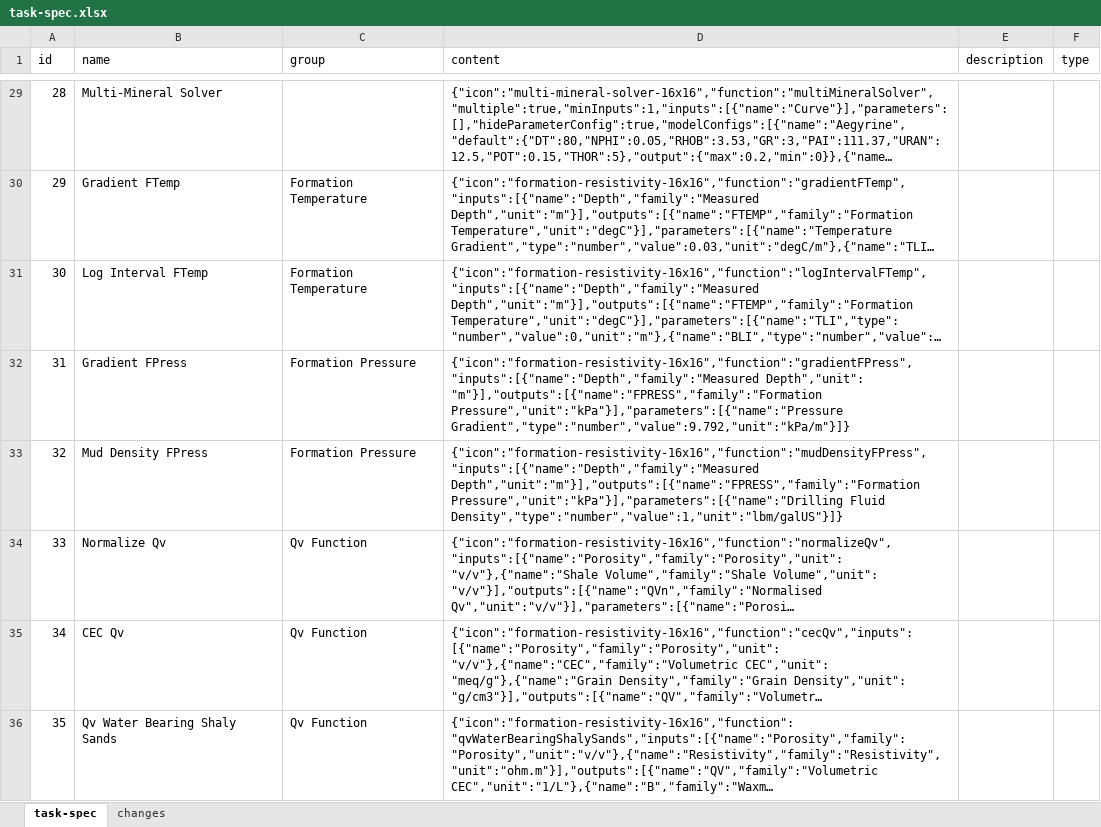
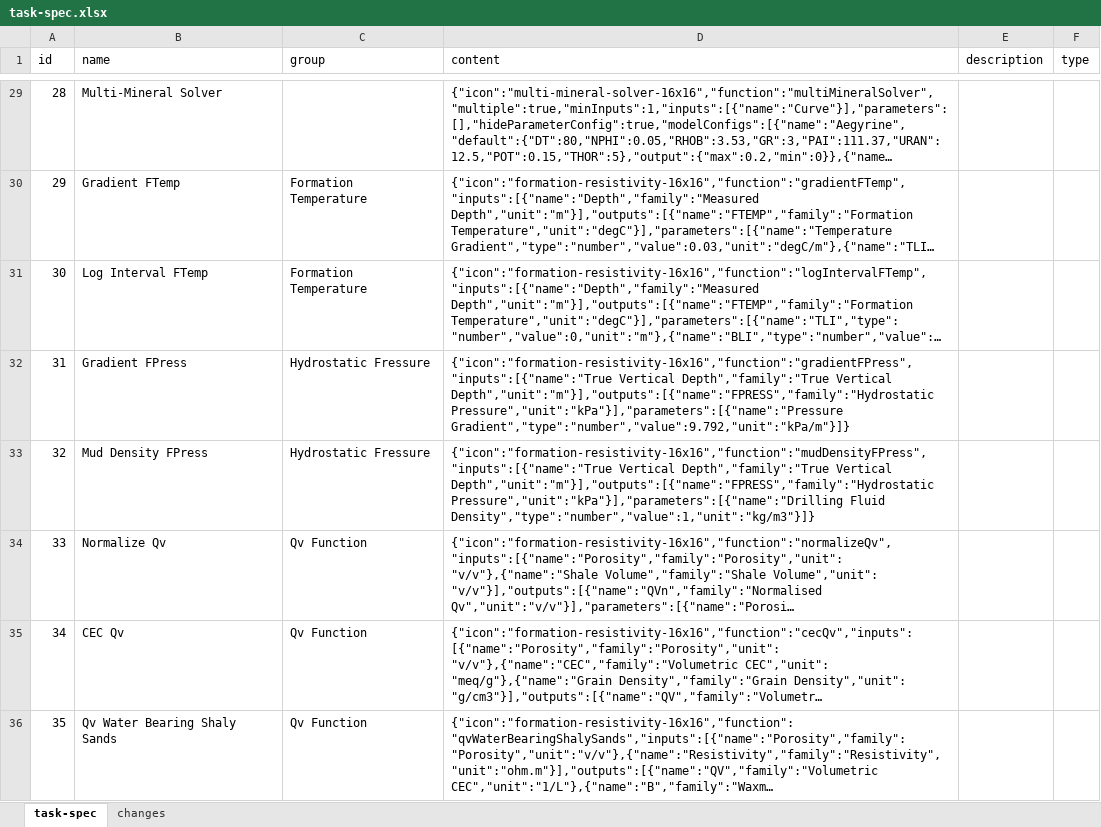
Before and after one commit to hoangbdUET/wi-backend, an Excel workbook: server/task/task-spec.xlsx, sheet task-spec, drawn as a sheet; only a part is shown, gaps mark what is left out; long unchanged cells end in …; values as stored, in another font and other column widths than the file's, no borders; the diff names each change by its address in the sheet, - before the commit and + after, or states it on an @@ line.

Commit message:
fix Mo

```diff
--- a/server/task/task-spec.xlsx (sheet task-spec)
+++ b/server/task/task-spec.xlsx (sheet task-spec)
-C32:C33 (group): Formation Pressure
+C32:C33 (group): Hydrostatic Fressure
-D32 (content): {"icon":"formation-resistivity-16x16","function":"gradientFPress","inputs":[{"name":"Depth","family":"Measured Depth","unit": "m"}],"outputs":[{"name":"FPRESS","family":"Formation Pressure","unit":"kPa"}],"parameters":[{"name":"Pressure Gradient","type":"number","value":9.792,"unit":"kPa/m"}]}
+D32 (content): {"icon":"formation-resistivity-16x16","function":"gradientFPress","inputs":[{"name":"True Vertical Depth","family":"True Vertical Depth","unit":"m"}],"outputs":[{"name":"FPRESS","family":"Hydrostatic Pressure","unit":"kPa"}],"parameters":[{"name":"Pressure Gradient","type":"number","value":9.792,"unit":"kPa/m"}]}
-D33 (content): {"icon":"formation-resistivity-16x16","function":"mudDensityFPress","inputs":[{"name":"Depth","family":"Measured Depth","unit":"m"}],"outputs":[{"name":"FPRESS","family":"Formation Pressure","unit":"kPa"}],"parameters":[{"name":"Drilling Fluid Density","type":"number","value":1,"unit":"lbm/galUS"}]}
+D33 (content): {"icon":"formation-resistivity-16x16","function":"mudDensityFPress","inputs":[{"name":"True Vertical Depth","family":"True Vertical Depth","unit":"m"}],"outputs":[{"name":"FPRESS","family":"Hydrostatic Pressure","unit":"kPa"}],"parameters":[{"name":"Drilling Fluid Density","type":"number","value":1,"unit":"kg/m3"}]}
```
Also changed, not shown: sheet changes.
